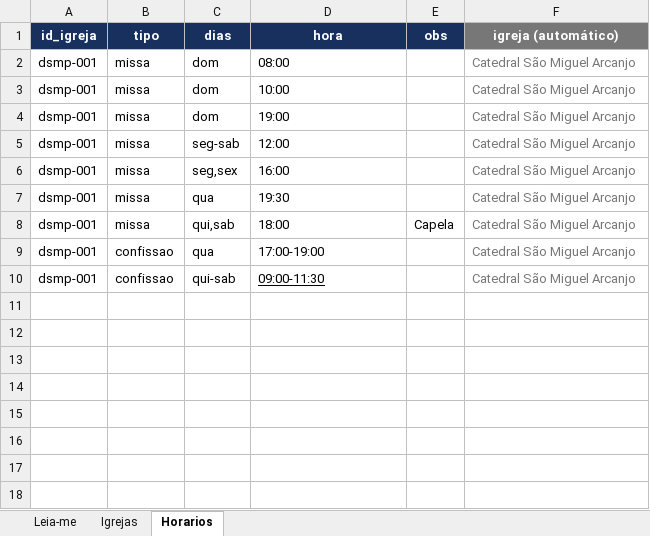
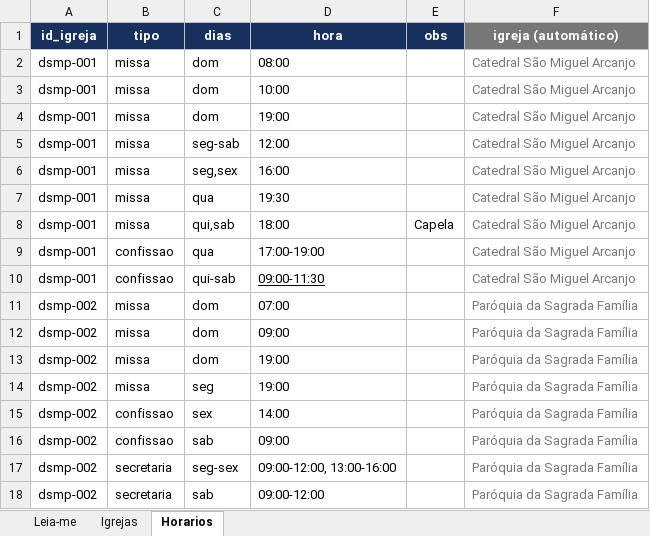
Before and after one commit to fabiosilgra/voupramissa, an Excel workbook: dados/vou-pra-missa.xlsx, sheet Horarios, drawn as a sheet; values as stored, in another font and other column widths than the file's, no borders; the diff names each change by its address in the sheet, - before the commit and + after, or states it on an @@ line.

Commit message:
Add files via upload

```diff
--- a/dados/vou-pra-missa.xlsx (sheet Horarios)
+++ b/dados/vou-pra-missa.xlsx (sheet Horarios)
+row 11: dsmp-002 | missa | dom | 07:00 |  | Paróquia da Sagrada Família
+row 12: dsmp-002 | missa | dom | 09:00 |  | Paróquia da Sagrada Família
+row 13: dsmp-002 | missa | dom | 19:00 |  | Paróquia da Sagrada Família
+row 14: dsmp-002 | missa | seg | 19:00 |  | Paróquia da Sagrada Família
+row 15: dsmp-002 | confissao | sex | 14:00 |  | Paróquia da Sagrada Família
+row 16: dsmp-002 | confissao | sab | 09:00 |  | Paróquia da Sagrada Família
+row 17: dsmp-002 | secretaria | seg-sex | 09:00-12:00, 13:00-16:00 |  | Paróquia da Sagrada Família
+row 18: dsmp-002 | secretaria | sab | 09:00-12:00 |  | Paróquia da Sagrada Família
```
